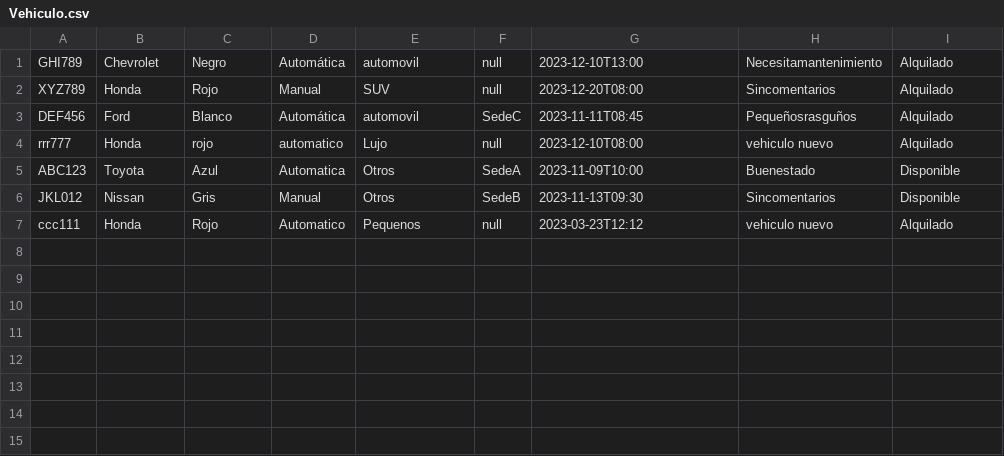
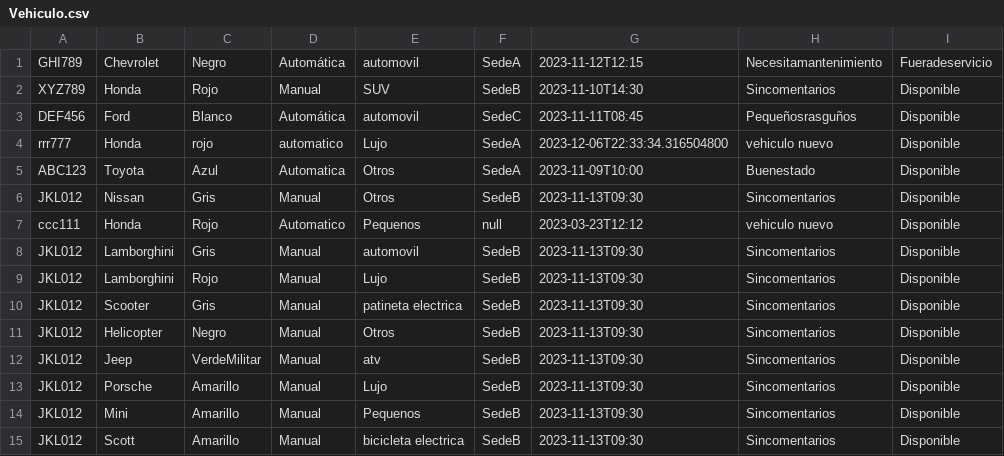
Before and after one commit to dpoo-grupo3-202320/Proyecto3, a CSV file: Entrega Proyecto/Proyecto3/Persistencia/Vehiculo.csv, drawn as a sheet.

```diff
--- a/Entrega Proyecto/Proyecto3/Persistencia/Vehiculo.csv
+++ b/Entrega Proyecto/Proyecto3/Persistencia/Vehiculo.csv
@@ -1,7 +1,15 @@
-GHI789;Chevrolet;Negro;Automática;automovil;null;2023-12-10T13:00;Necesitamantenimiento;Alquilado
-XYZ789;Honda;Rojo;Manual;SUV;null;2023-12-20T08:00;Sincomentarios;Alquilado
-DEF456;Ford;Blanco;Automática;automovil;SedeC;2023-11-11T08:45;Pequeñosrasguños;Alquilado
-rrr777;Honda;rojo;automatico;Lujo;null;2023-12-10T08:00;vehiculo nuevo;Alquilado
+GHI789;Chevrolet;Negro;Automática;automovil;SedeA;2023-11-12T12:15;Necesitamantenimiento;Fueradeservicio
+XYZ789;Honda;Rojo;Manual;SUV;SedeB;2023-11-10T14:30;Sincomentarios;Disponible
+DEF456;Ford;Blanco;Automática;automovil;SedeC;2023-11-11T08:45;Pequeñosrasguños;Disponible
+rrr777;Honda;rojo;automatico;Lujo;SedeA;2023-12-06T22:33:34.316504800;vehiculo nuevo;Disponible
 ABC123;Toyota;Azul;Automatica;Otros;SedeA;2023-11-09T10:00;Buenestado;Disponible
 JKL012;Nissan;Gris;Manual;Otros;SedeB;2023-11-13T09:30;Sincomentarios;Disponible
-ccc111;Honda;Rojo;Automatico;Pequenos;null;2023-03-23T12:12;vehiculo nuevo;Alquilado
+ccc111;Honda;Rojo;Automatico;Pequenos;null;2023-03-23T12:12;vehiculo nuevo;Disponible
+JKL012;Lamborghini;Gris;Manual;automovil;SedeB;2023-11-13T09:30;Sincomentarios;Disponible
+JKL012;Lamborghini;Rojo;Manual;Lujo;SedeB;2023-11-13T09:30;Sincomentarios;Disponible
+JKL012;Scooter;Gris;Manual;patineta electrica;SedeB;2023-11-13T09:30;Sincomentarios;Disponible
+JKL012;Helicopter;Negro;Manual;Otros;SedeB;2023-11-13T09:30;Sincomentarios;Disponible
+JKL012;Jeep;VerdeMilitar;Manual;atv;SedeB;2023-11-13T09:30;Sincomentarios;Disponible
+JKL012;Porsche;Amarillo;Manual;Lujo;SedeB;2023-11-13T09:30;Sincomentarios;Disponible
+JKL012;Mini;Amarillo;Manual;Pequenos;SedeB;2023-11-13T09:30;Sincomentarios;Disponible
+JKL012;Scott;Amarillo;Manual;bicicleta electrica;SedeB;2023-11-13T09:30;Sincomentarios;Disponible
```
Also changed, not shown: 7 other files.
